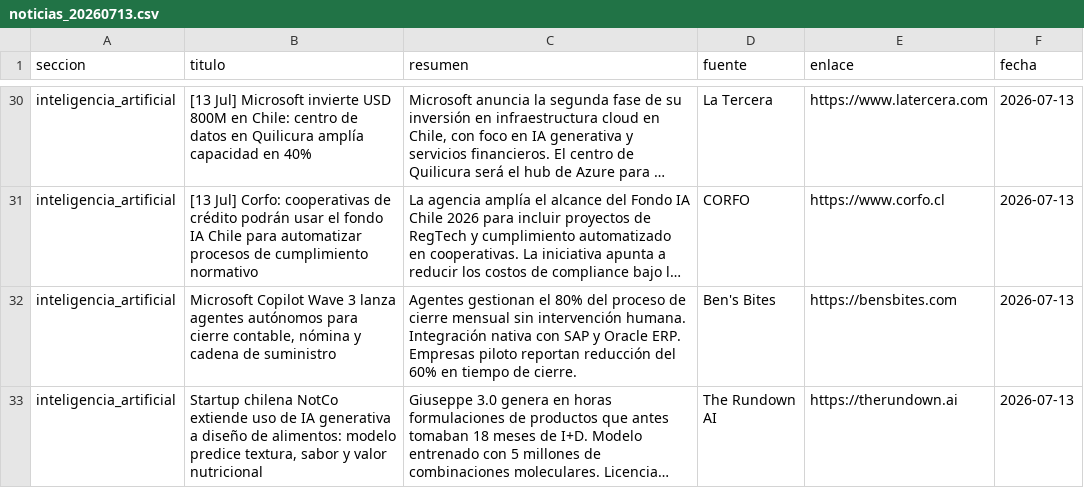
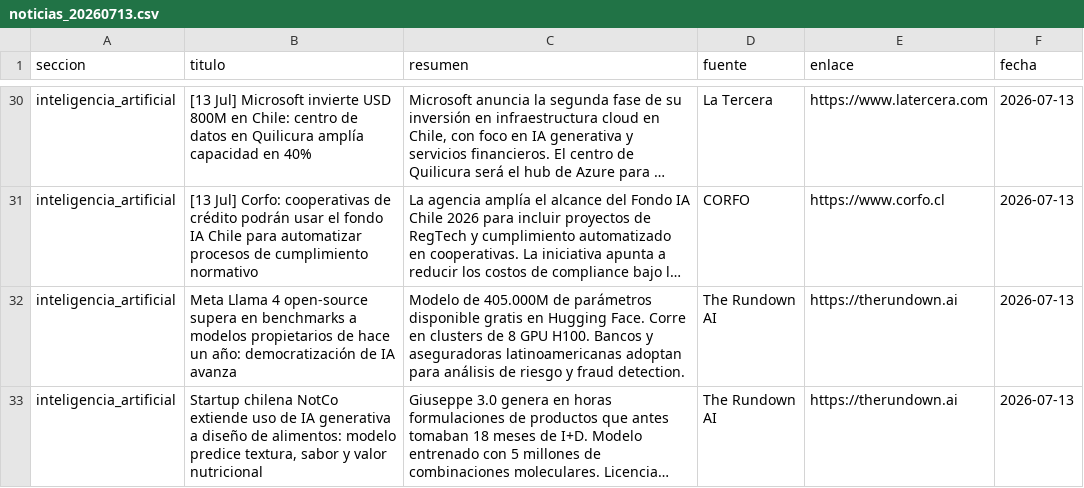
Before and after one commit to erickfranciscohernandez/financiero, a CSV file: noticias_20260713.csv, drawn as a sheet; only a part is shown, gaps mark what is left out; long unchanged cells end in …; the diff covers the shown part only; the diff names each change by its address in the sheet, - before the commit and + after, or states it on an @@ line.

```diff
--- a/noticias_20260713.csv
+++ b/noticias_20260713.csv
-B32 (titulo): Microsoft Copilot Wave 3 lanza agentes autónomos para cierre contable, nómina y cadena de suministro
+B32 (titulo): Meta Llama 4 open-source supera en benchmarks a modelos propietarios de hace un año: democratización de IA avanza
-C32 (resumen): Agentes gestionan el 80% del proceso de cierre mensual sin intervención humana. Integración nativa con SAP y Oracle ERP. Empresas piloto reportan reducción del 60% en tiempo de cierre.
+C32 (resumen): Modelo de 405.000M de parámetros disponible gratis en Hugging Face. Corre en clusters de 8 GPU H100. Bancos y aseguradoras latinoamericanas adoptan para análisis de riesgo y fraud detection.
-D32 (fuente): Ben's Bites
+D32 (fuente): The Rundown AI
-E32 (enlace): https://bensbites.com
+E32 (enlace): https://therundown.ai
```
Also changed, not shown: 4 added rows, 4 removed rows and 26 edited cells elsewhere in this file, 8 other files.
